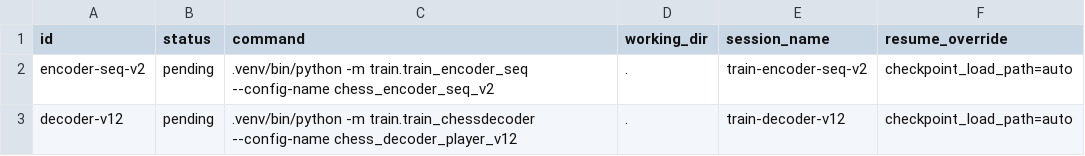
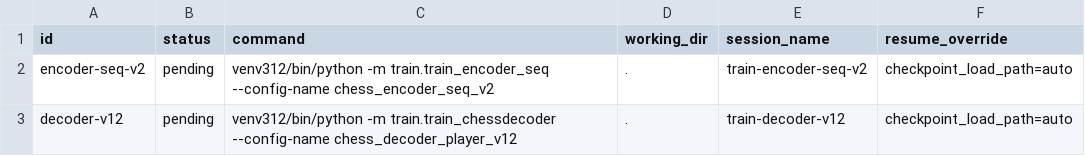
Before and after one commit to lhzuin/project_multimodal_gen_ai, a CSV file: configs/train_queue.csv, drawn as a sheet.

```diff
--- a/configs/train_queue.csv
+++ b/configs/train_queue.csv
@@ -1,3 +1,3 @@
 id,status,command,working_dir,session_name,resume_override
-encoder-seq-v2,pending,.venv/bin/python -m train.train_encoder_seq --config-name chess_encoder_seq_v2,.,train-encoder-seq-v2,checkpoint_load_path=auto
-decoder-v12,pending,.venv/bin/python -m train.train_chessdecoder --config-name chess_decoder_player_v12,.,train-decoder-v12,checkpoint_load_path=auto
+encoder-seq-v2,pending,venv312/bin/python -m train.train_encoder_seq --config-name chess_encoder_seq_v2,.,train-encoder-seq-v2,checkpoint_load_path=auto
+decoder-v12,pending,venv312/bin/python -m train.train_chessdecoder --config-name chess_decoder_player_v12,.,train-decoder-v12,checkpoint_load_path=auto
```
Also changed, not shown: 3 other files.
